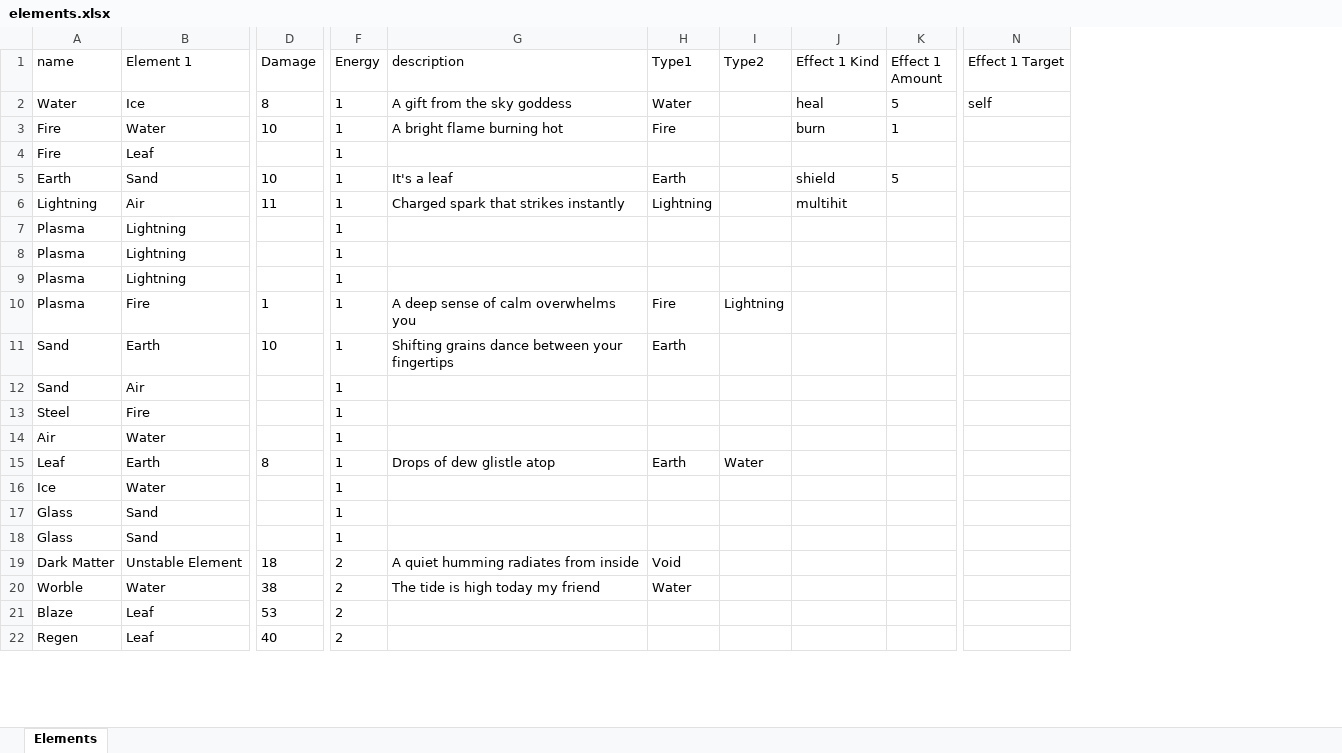
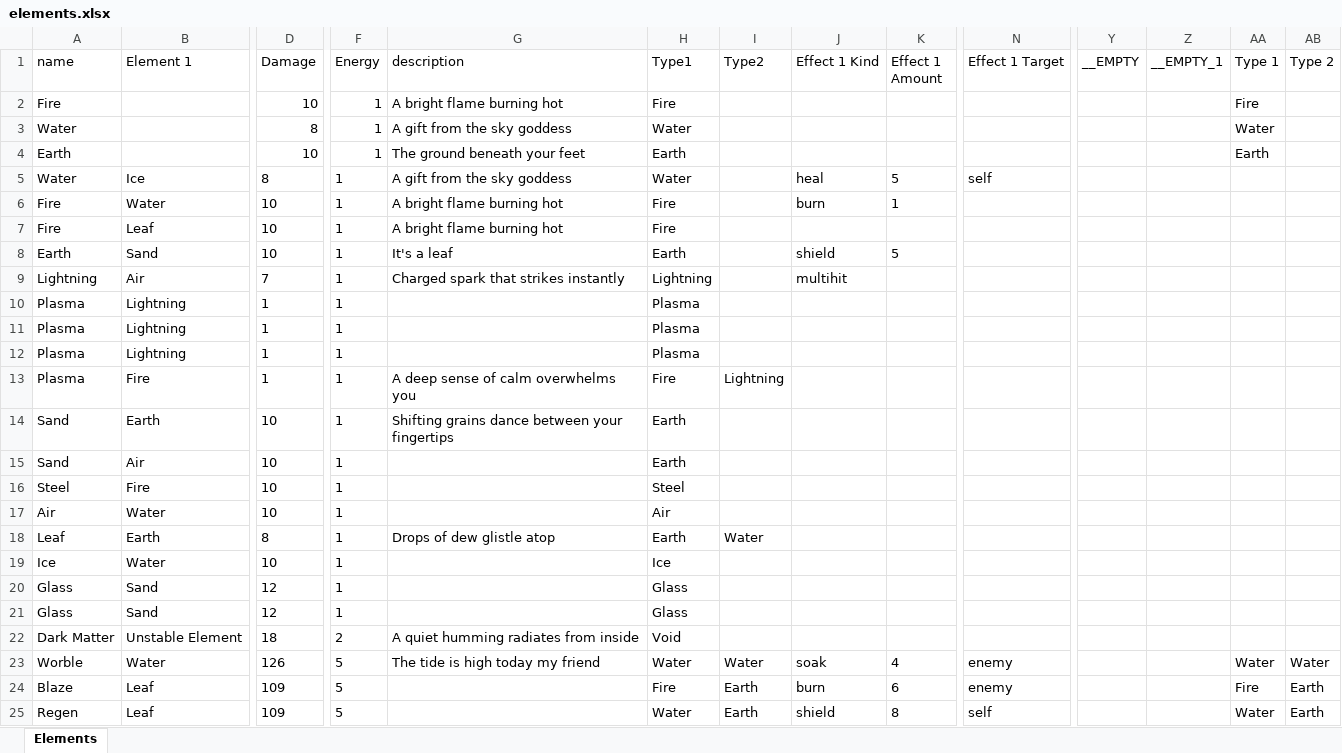
Before and after one commit to wwestfall91/Wade.Land, an Excel workbook: public/elements.xlsx, sheet Elements, drawn as a sheet; only a part is shown, gaps mark what is left out; values as stored, in another font and other column widths than the file's, no borders; removed rows and columns are numbered as before the commit, all else as after; rows hold the shown columns only; the diff covers the shown part only; the diff names each change by its address in the sheet, - before the commit and + after, or states it on an @@ line.

```diff
--- a/public/elements.xlsx (sheet Elements)
+++ b/public/elements.xlsx (sheet Elements)
+column Y (__EMPTY), empty
+column Z (__EMPTY_1), empty
+column AA (Type 1), row 23: Water
+column AB (Type 2), row 23: Water
+row 2: Fire |  | 10 | 1 | A bright flame burning hot | Fire |  |  |  |  |  |  | Fire
+row 3: Water |  | 8 | 1 | A gift from the sky goddess | Water |  |  |  |  |  |  | Water
+row 4: Earth |  | 10 | 1 | The ground beneath your feet | Earth |  |  |  |  |  |  | Earth
-D7 (Damage): (empty)
+D7 (Damage): 10
-G7 (description): (empty)
+G7 (description): A bright flame burning hot
-H7 (Type1): (empty)
+H7 (Type1): Fire
-D9 (Damage): 11
+D9 (Damage): 7
-D10:D12 (Damage): (empty)
+D10:D12 (Damage): 1
-H10:H12 (Type1): (empty)
+H10:H12 (Type1): Plasma
-D15:D17 (Damage): (empty)
+D15:D17 (Damage): 10
-H15 (Type1): (empty)
+H15 (Type1): Earth
-H16 (Type1): (empty)
+H16 (Type1): Steel
-H17 (Type1): (empty)
+H17 (Type1): Air
-D19 (Damage): (empty)
+D19 (Damage): 10
-H19 (Type1): (empty)
+H19 (Type1): Ice
-D20:D21 (Damage): (empty)
+D20:D21 (Damage): 12
-H20:H21 (Type1): (empty)
+H20:H21 (Type1): Glass
-D23 (Damage): 38
+D23 (Damage): 126
-F23 (Energy): 2
+F23 (Energy): 5
-I23 (Type2): (empty)
+I23 (Type2): Water
-J23 (Effect 1 Kind): (empty)
+J23 (Effect 1 Kind): soak
-K23 (Effect 1 Amount): (empty)
+K23 (Effect 1 Amount): 4
-N23 (Effect 1 Target): (empty)
+N23 (Effect 1 Target): enemy
-row 21: Blaze | Leaf | 53 | 2
-row 22: Regen | Leaf | 40 | 2
+row 24: Blaze | Leaf | 109 | 5 |  | Fire | Earth | burn | 6 | enemy |  |  | Fire | Earth
+row 25: Regen | Leaf | 109 | 5 |  | Water | Earth | shield | 8 | self |  |  | Water | Earth
```
Also changed, not shown: 11 added rows, 12 removed rows and 117 edited cells elsewhere in this sheet, 8 other files.
